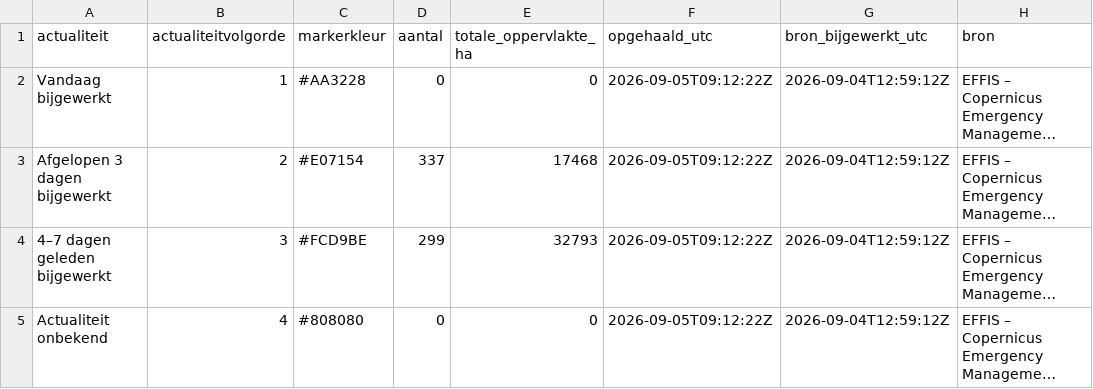
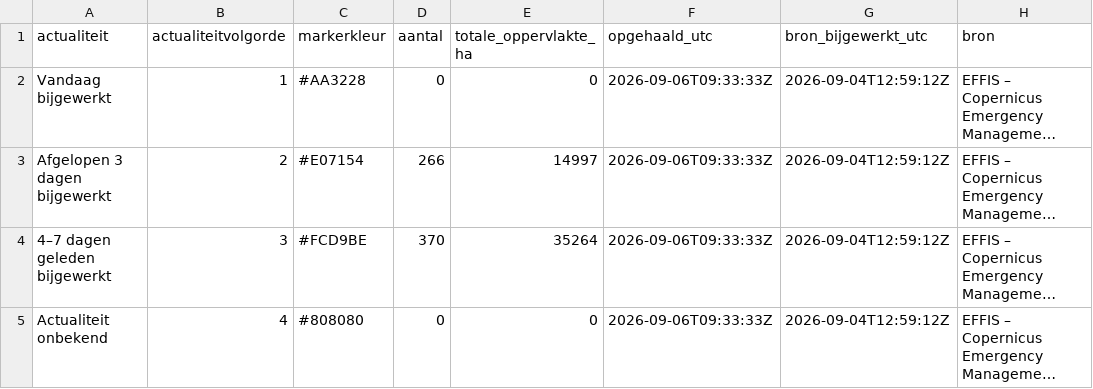
Before and after one commit to FixyDesing/260803_firemap_DSI, a CSV file: data/flourish_effis_actualiteitssamenvatting.csv, drawn as a sheet; long unchanged cells end in …; the diff names each change by its address in the sheet, - before the commit and + after, or states it on an @@ line.

```diff
--- a/data/flourish_effis_actualiteitssamenvatting.csv
+++ b/data/flourish_effis_actualiteitssamenvatting.csv
-F2:F5 (opgehaald_utc): 2026-09-05T09:12:22Z
+F2:F5 (opgehaald_utc): 2026-09-06T09:33:33Z
-D3 (aantal): 337
+D3 (aantal): 266
-E3 (totale_oppervlakte_ha): 17468
+E3 (totale_oppervlakte_ha): 14997
-D4 (aantal): 299
+D4 (aantal): 370
-E4 (totale_oppervlakte_ha): 32793
+E4 (totale_oppervlakte_ha): 35264
```
Also changed, not shown: data/flourish_effis_branden.csv, 2 other files.
